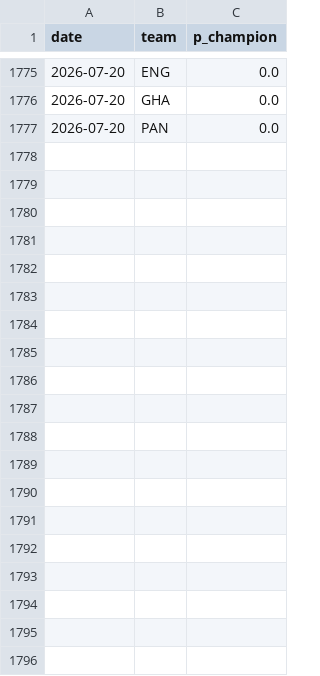
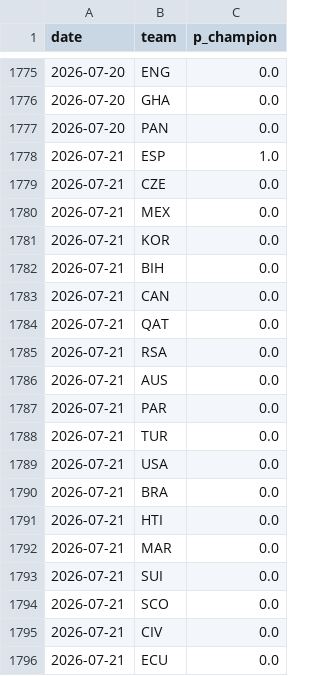
Before and after one commit to SiddharthaThakur/worldcup-iq, a CSV file: data/predictions/champion_history.csv, drawn as a sheet; only a part is shown, gaps mark what is left out; the diff covers the shown part only; the diff names each change by its address in the sheet, - before the commit and + after, or states it on an @@ line.

```diff
--- a/data/predictions/champion_history.csv
+++ b/data/predictions/champion_history.csv
+row 1778: 2026-07-21 | ESP | 1.0
+row 1779: 2026-07-21 | CZE | 0.0
+row 1780: 2026-07-21 | MEX | 0.0
+row 1781: 2026-07-21 | KOR | 0.0
+row 1782: 2026-07-21 | BIH | 0.0
+row 1783: 2026-07-21 | CAN | 0.0
+row 1784: 2026-07-21 | QAT | 0.0
+row 1785: 2026-07-21 | RSA | 0.0
+row 1786: 2026-07-21 | AUS | 0.0
+row 1787: 2026-07-21 | PAR | 0.0
+row 1788: 2026-07-21 | TUR | 0.0
+row 1789: 2026-07-21 | USA | 0.0
+row 1790: 2026-07-21 | BRA | 0.0
+row 1791: 2026-07-21 | HTI | 0.0
+row 1792: 2026-07-21 | MAR | 0.0
+row 1793: 2026-07-21 | SUI | 0.0
+row 1794: 2026-07-21 | SCO | 0.0
+row 1795: 2026-07-21 | CIV | 0.0
+row 1796: 2026-07-21 | ECU | 0.0
```
Also changed, not shown: 29 added rows elsewhere in this file, 3 other files.
